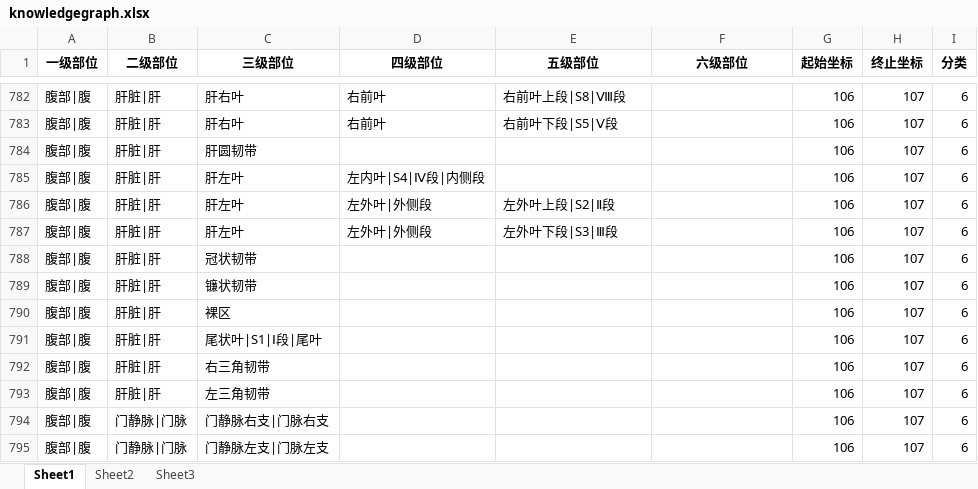
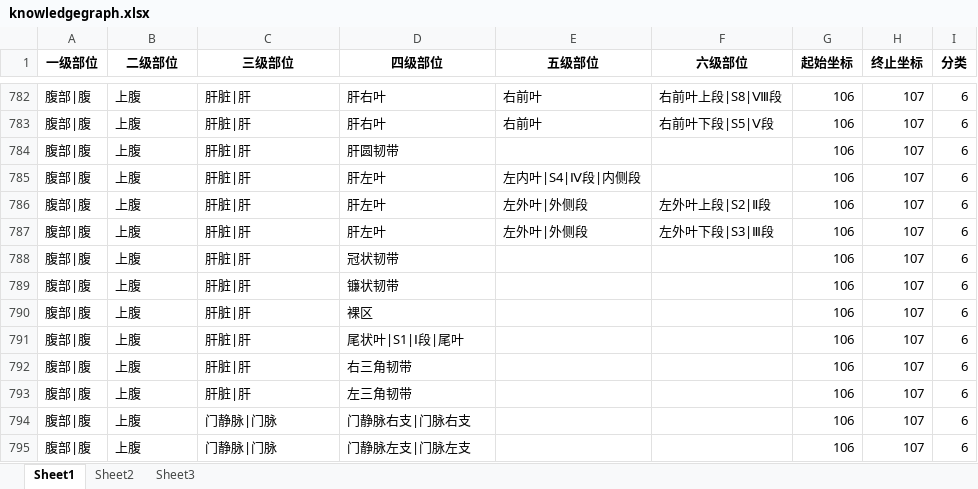
Before and after one commit to szmxwu/reportQC_V2, an Excel workbook: config/knowledgegraph.xlsx, sheet Sheet1, drawn as a sheet; only a part is shown, gaps mark what is left out; values as stored, in another font and other column widths than the file's, no borders; conditional formats not drawn; the diff covers the shown part only; the diff names each change by its address in the sheet, - before the commit and + after, or states it on an @@ line.

```diff
--- a/config/knowledgegraph.xlsx (sheet Sheet1)
+++ b/config/knowledgegraph.xlsx (sheet Sheet1)
-B782:B793 (二级部位): 肝脏|肝
+B782:B793 (二级部位): 上腹
-C782:C783 (三级部位): 肝右叶
+C782:C783 (三级部位): 肝脏|肝
-D782:D783 (四级部位): 右前叶
+D782:D783 (四级部位): 肝右叶
-E782 (五级部位): 右前叶上段|S8|Ⅷ段
+E782 (五级部位): 右前叶
-F782 (六级部位): (empty)
+F782 (六级部位): 右前叶上段|S8|Ⅷ段
-E783 (五级部位): 右前叶下段|S5|Ⅴ段
+E783 (五级部位): 右前叶
-F783 (六级部位): (empty)
+F783 (六级部位): 右前叶下段|S5|Ⅴ段
-C784 (三级部位): 肝圆韧带
+C784 (三级部位): 肝脏|肝
-D784 (四级部位): (empty)
+D784 (四级部位): 肝圆韧带
-C785:C787 (三级部位): 肝左叶
+C785:C787 (三级部位): 肝脏|肝
-D785 (四级部位): 左内叶|S4|Ⅳ段|内侧段
+D785 (四级部位): 肝左叶
-E785 (五级部位): (empty)
+E785 (五级部位): 左内叶|S4|Ⅳ段|内侧段
-D786:D787 (四级部位): 左外叶|外侧段
+D786:D787 (四级部位): 肝左叶
-E786 (五级部位): 左外叶上段|S2|Ⅱ段
+E786 (五级部位): 左外叶|外侧段
-F786 (六级部位): (empty)
+F786 (六级部位): 左外叶上段|S2|Ⅱ段
-E787 (五级部位): 左外叶下段|S3|Ⅲ段
+E787 (五级部位): 左外叶|外侧段
-F787 (六级部位): (empty)
+F787 (六级部位): 左外叶下段|S3|Ⅲ段
-C788 (三级部位): 冠状韧带
+C788 (三级部位): 肝脏|肝
-D788 (四级部位): (empty)
+D788 (四级部位): 冠状韧带
-C789 (三级部位): 镰状韧带
+C789 (三级部位): 肝脏|肝
-D789 (四级部位): (empty)
+D789 (四级部位): 镰状韧带
-C790 (三级部位): 裸区
+C790 (三级部位): 肝脏|肝
-D790 (四级部位): (empty)
+D790 (四级部位): 裸区
-C791 (三级部位): 尾状叶|S1|Ⅰ段|尾叶
+C791 (三级部位): 肝脏|肝
-D791 (四级部位): (empty)
+D791 (四级部位): 尾状叶|S1|Ⅰ段|尾叶
-C792 (三级部位): 右三角韧带
+C792 (三级部位): 肝脏|肝
-D792 (四级部位): (empty)
+D792 (四级部位): 右三角韧带
-C793 (三级部位): 左三角韧带
+C793 (三级部位): 肝脏|肝
-D793 (四级部位): (empty)
+D793 (四级部位): 左三角韧带
-B794:B795 (二级部位): 门静脉|门脉
+B794:B795 (二级部位): 上腹
-C794 (三级部位): 门静脉右支|门脉右支
+C794 (三级部位): 门静脉|门脉
-D794 (四级部位): (empty)
+D794 (四级部位): 门静脉右支|门脉右支
-C795 (三级部位): 门静脉左支|门脉左支
+C795 (三级部位): 门静脉|门脉
-D795 (四级部位): (empty)
+D795 (四级部位): 门静脉左支|门脉左支
```
Also changed, not shown: 161 edited cells elsewhere in this sheet, config/knowledgegraph_title.xlsx, samples.xlsx, 24 other files.
